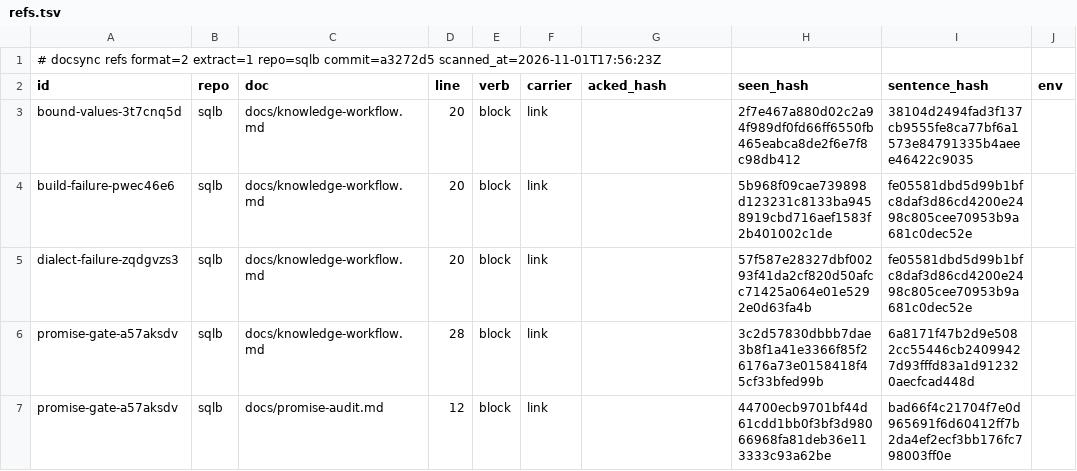
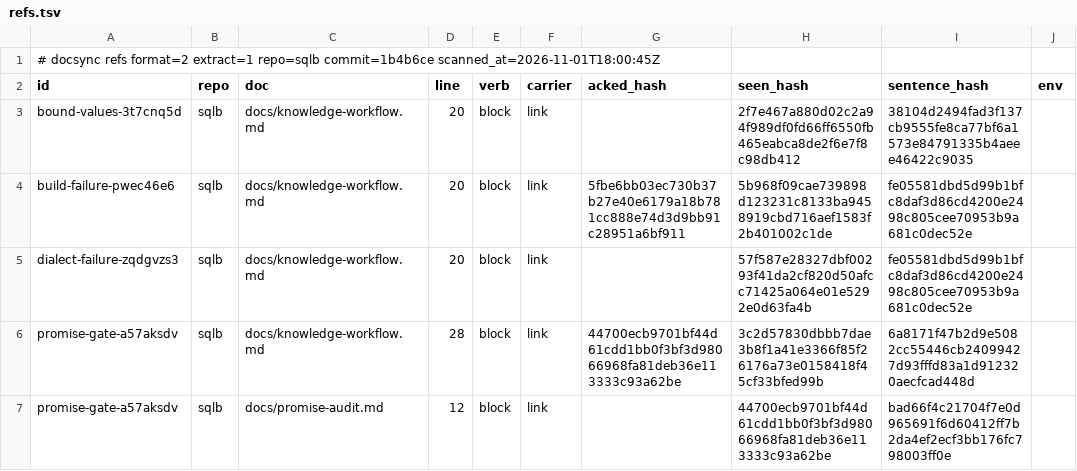
Before and after one commit to ubgo/sqlb, a TSV file: .ds/refs.tsv, drawn as a sheet; only a part is shown; the diff names each change by its address in the sheet, - before the commit and + after, or states it on an @@ line.

```diff
--- a/.ds/refs.tsv
+++ b/.ds/refs.tsv
-A1 (id): …extract=1 repo=sqlb commit=a3272d5 scanned_at=2026-11-01T17:56:23Z
+A1 (id): …extract=1 repo=sqlb commit=1b4b6ce scanned_at=2026-11-01T18:00:45Z
-G4 (acked_hash): (empty)
+G4 (acked_hash): 5fbe6bb03ec730b37b27e40e6179a18b781cc888e74d3d9bb91c28951a6bf911
-G6 (acked_hash): (empty)
+G6 (acked_hash): 44700ecb9701bf44d61cdd1bb0f3bf3d98066968fa81deb36e113333c93a62be
```
Also changed, not shown: .ds/ledger.tsv.
